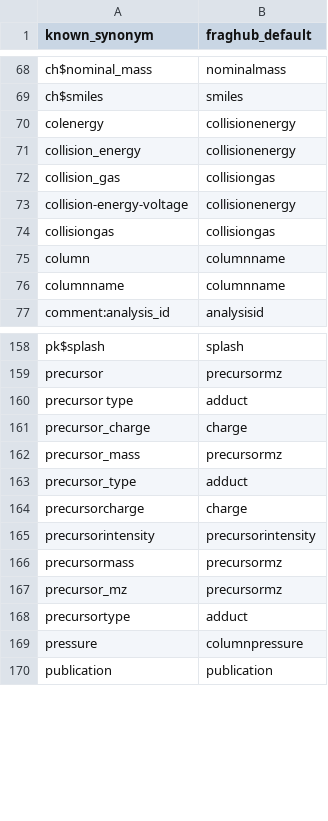
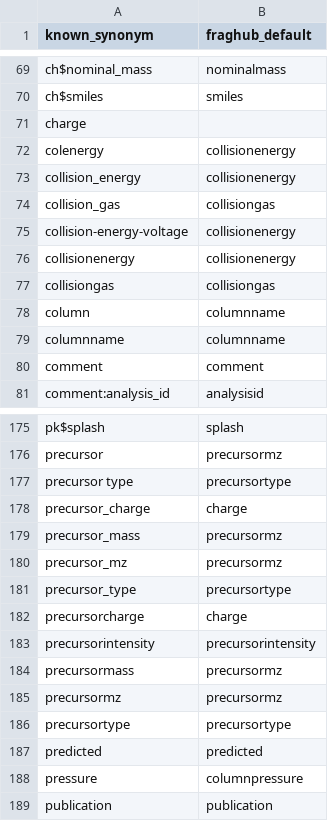
Before and after one commit to eMetaboHUB/FragHub, a CSV file: datas/key_to_convert.csv, drawn as a sheet; only a part is shown, gaps mark what is left out; the diff covers the shown part only.

Commit message:
Update csv key-to-convert file with new mappings
The key_to_convert.csv file has been modified extensively to improve data mapping. Several new items have been added, labels have been corrected, and placements have been optimized to enhance data representation and support better data processing.

```diff
--- a/datas/key_to_convert.csv
+++ b/datas/key_to_convert.csv
@@ -69,2 +70,3 @@ ch$nominal_mass;nominalmass
 ch$smiles;smiles
+charge;
 colenergy;collisionenergy
@@ -73,2 +75,3 @@ collision_gas;collisiongas
 collision-energy-voltage;collisionenergy
+collisionenergy;collisionenergy
 collisiongas;collisiongas
@@ -76,2 +79,3 @@ column;columnname
 columnname;columnname
+comment;comment
 comment:analysis_id;analysisid
@@ -159,6 +176,7 @@ pk$splash;splash
 precursor;precursormz
-precursor type;adduct
+precursor type;precursortype
 precursor_charge;charge
 precursor_mass;precursormz
-precursor_type;adduct
+precursor_mz;precursormz
+precursor_type;precursortype
 precursorcharge;charge
@@ -166,4 +184,5 @@ precursorintensity;precursorintensity
 precursormass;precursormz
-precursor_mz;precursormz
-precursortype;adduct
+precursormz;precursormz
+precursortype;precursortype
+predicted;predicted
 pressure;columnpressure
```
Also changed, not shown: 3 added rows, 18 moved rows and 3 edited cells elsewhere in this file.
